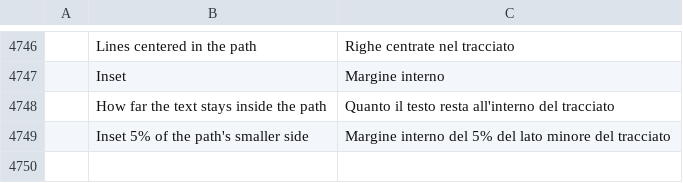
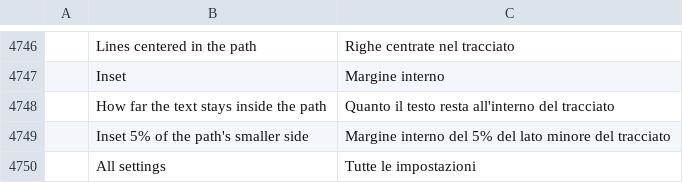
Before and after one commit to ChoqueCastroLD/capishot, a TSV file: crates/ui-egui/src/i18n/it.tsv, drawn as a sheet; only a part is shown, gaps mark what is left out; the diff names each change by its address in the sheet, - before the commit and + after, or states it on an @@ line.

```diff
--- a/crates/ui-egui/src/i18n/it.tsv
+++ b/crates/ui-egui/src/i18n/it.tsv
+row 4750:  | All settings | Tutte le impostazioni
```
Also changed, not shown: crates/ui-egui/src/i18n/el.tsv, crates/ui-egui/src/i18n/pt-br.tsv, 26 other files.
